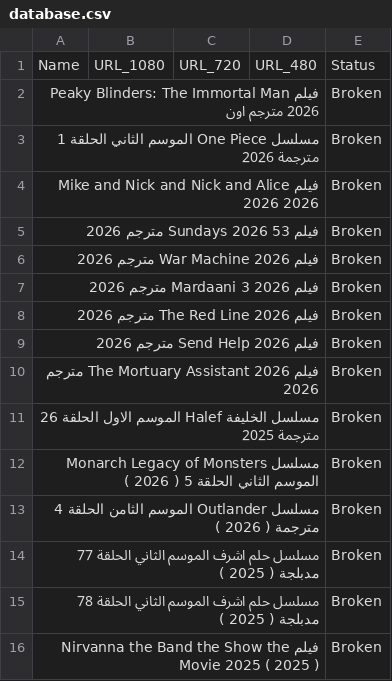
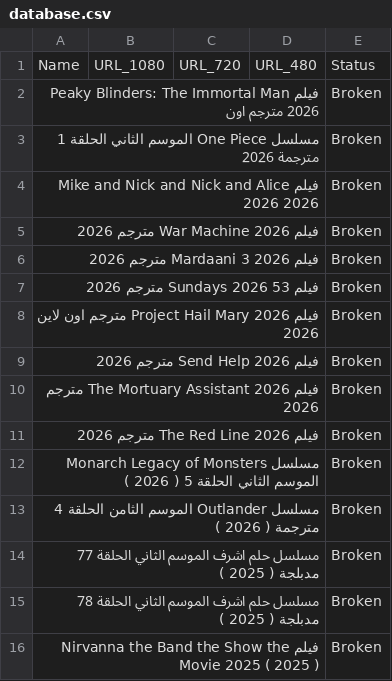
Before and after one commit to OmarLalgerino/GO-RS, a CSV file: database.csv, drawn as a sheet.

Commit message:
Update Movies Database

```diff
--- a/database.csv
+++ b/database.csv
@@ -4,9 +4,9 @@ Name,URL_1080,URL_720,URL_480,Status
 فيلم Mike and Nick and Nick and Alice 2026                                                                                                                                                 2026,,,,Broken
-فيلم 53 Sundays 2026 مترجم                                                                                                                                                 2026,,,,Broken
 فيلم War Machine 2026 مترجم                                                                                                                                                 2026,,,,Broken
 فيلم Mardaani 3 2026 مترجم                                                                                                                                                 2026,,,,Broken
-فيلم The Red Line 2026 مترجم                                                                                                                                                 2026,,,,Broken
+فيلم 53 Sundays 2026 مترجم                                                                                                                                                 2026,,,,Broken
+فيلم Project Hail Mary 2026 مترجم اون لاين                                                                                                                                                 2026,,,,Broken
 فيلم Send Help 2026 مترجم                                                                                                                                                 2026,,,,Broken
 فيلم The Mortuary Assistant 2026 مترجم                                                                                                                                                 2026,,,,Broken
-مسلسل الخليفة Halef الموسم الاول الحلقة 26 مترجمة                                                                                                                                                 2025,,,,Broken
+فيلم The Red Line 2026 مترجم                                                                                                                                                 2026,,,,Broken
 مسلسل Monarch Legacy of Monsters الموسم الثاني الحلقة 5     ( 2026  ),,,,Broken
```
